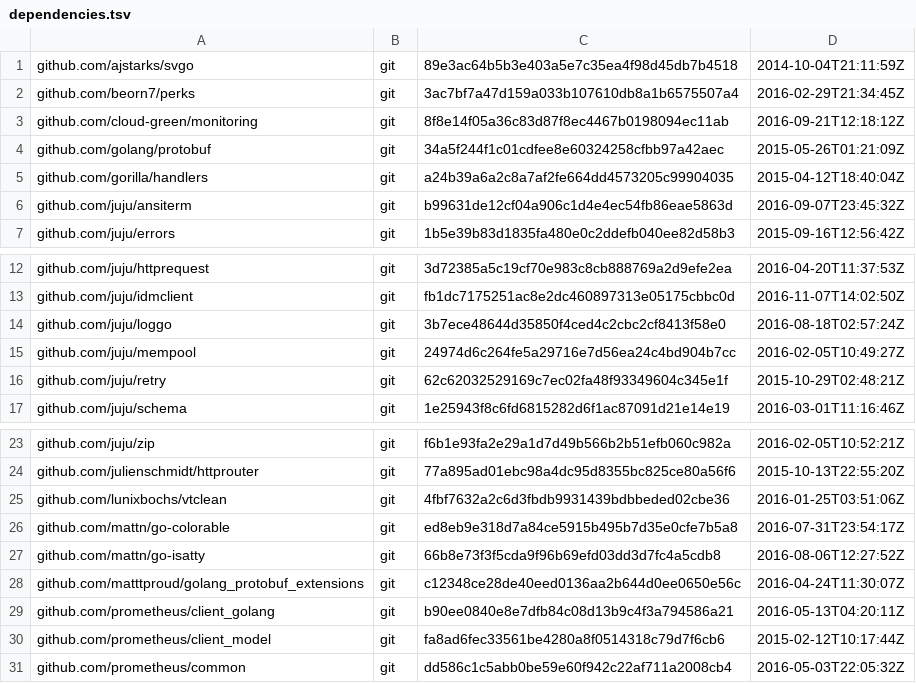
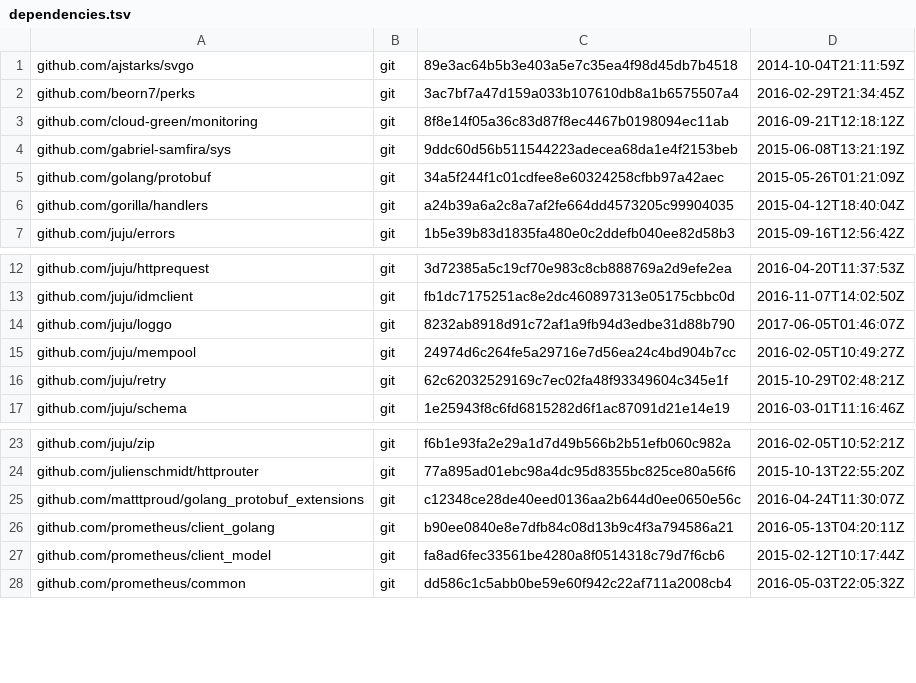
Before and after one commit to juju/charmstore, a TSV file: dependencies.tsv, drawn as a sheet; only a part is shown, gaps mark what is left out.

Commit message:
all: update loggo to remove ansi color sequences from log files

```diff
--- a/dependencies.tsv
+++ b/dependencies.tsv
@@ -3,5 +3,5 @@ github.com/beorn7/perks	git	3ac7bf7a47d159a033b107610db8a1b6575507a4	2016-02-29T
 github.com/cloud-green/monitoring	git	8f8e14f05a36c83d87f8ec4467b0198094ec11ab	2016-09-21T12:18:12Z
+github.com/gabriel-samfira/sys	git	9ddc60d56b511544223adecea68da1e4f2153beb	2015-06-08T13:21:19Z
 github.com/golang/protobuf	git	34a5f244f1c01cdfee8e60324258cfbb97a42aec	2015-05-26T01:21:09Z
 github.com/gorilla/handlers	git	a24b39a6a2c8a7af2fe664dd4573205c99904035	2015-04-12T18:40:04Z
-github.com/juju/ansiterm	git	b99631de12cf04a906c1d4e4ec54fb86eae5863d	2016-09-07T23:45:32Z
 github.com/juju/errors	git	1b5e39b83d1835fa480e0c2ddefb040ee82d58b3	2015-09-16T12:56:42Z
@@ -13,3 +13,3 @@ github.com/juju/httprequest	git	3d72385a5c19cf70e983c8cb888769a2d9efe2ea	2016-04
 github.com/juju/idmclient	git	fb1dc7175251ac8e2dc460897313e05175cbbc0d	2016-11-07T14:02:50Z
-github.com/juju/loggo	git	3b7ece48644d35850f4ced4c2cbc2cf8413f58e0	2016-08-18T02:57:24Z
+github.com/juju/loggo	git	8232ab8918d91c72af1a9fb94d3edbe31d88b790	2017-06-05T01:46:07Z
 github.com/juju/mempool	git	24974d6c264fe5a29716e7d56ea24c4bd904b7cc	2016-02-05T10:49:27Z
@@ -24,5 +24,2 @@ github.com/juju/zip	git	f6b1e93fa2e29a1d7d49b566b2b51efb060c982a	2016-02-05T10:5
 github.com/julienschmidt/httprouter	git	77a895ad01ebc98a4dc95d8355bc825ce80a56f6	2015-10-13T22:55:20Z
-github.com/lunixbochs/vtclean	git	4fbf7632a2c6d3fbdb9931439bdbbeded02cbe36	2016-01-25T03:51:06Z
-github.com/mattn/go-colorable	git	ed8eb9e318d7a84ce5915b495b7d35e0cfe7b5a8	2016-07-31T23:54:17Z
-github.com/mattn/go-isatty	git	66b8e73f3f5cda9f96b69efd03dd3d7fc4a5cdb8	2016-08-06T12:27:52Z
 github.com/matttproud/golang_protobuf_extensions	git	c12348ce28de40eed0136aa2b644d0ee0650e56c	2016-04-24T11:30:07Z
```
